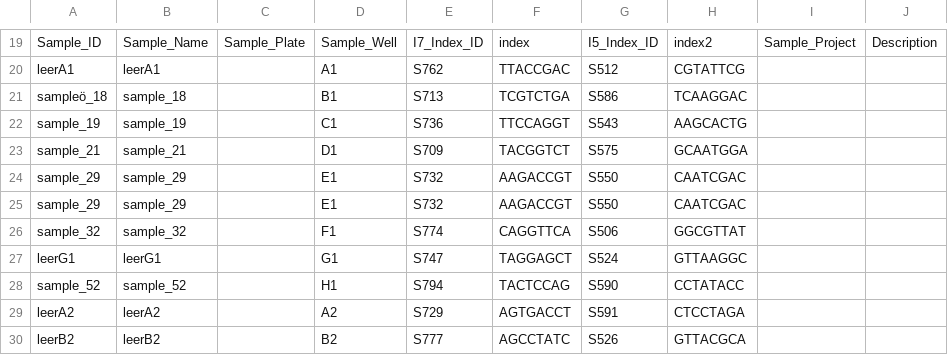
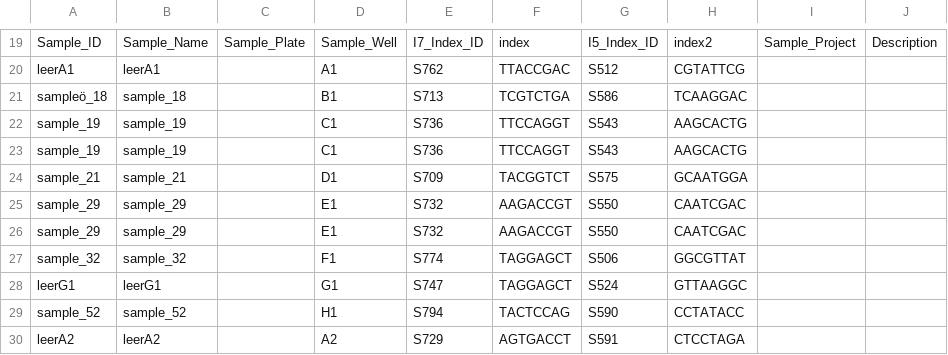
Before and after one commit to colindaven/rusty_samplesheet, a CSV file: SampleSheet_2020_032049.csv, drawn as a sheet; only a part is shown, gaps mark what is left out; the shorter side is filled out with more unchanged rows.

```diff
--- a/SampleSheet_2020_032049.csv
+++ b/SampleSheet_2020_032049.csv
@@ -22,2 +22,3 @@ sampleö_18,sample_18,,B1,S713,TCGTCTGA,S586,TCAAGGAC,,
 sample_19,sample_19,,C1,S736,TTCCAGGT,S543,AAGCACTG,,
+sample_19,sample_19,,C1,S736,TTCCAGGT,S543,AAGCACTG,,
 sample_21,sample_21,,D1,S709,TACGGTCT,S575,GCAATGGA,,
@@ -25,3 +26,3 @@ sample_29,sample_29,,E1,S732,AAGACCGT,S550,CAATCGAC,,
 sample_29,sample_29,,E1,S732,AAGACCGT,S550,CAATCGAC,,
-sample_32,sample_32,,F1,S774,CAGGTTCA,S506,GGCGTTAT,,
+sample_32,sample_32,,F1,S774,TAGGAGCT,S506,GGCGTTAT,,
 leerG1,leerG1,,G1,S747,TAGGAGCT,S524,GTTAAGGC,,
```
Also changed, not shown: 1 other file.
